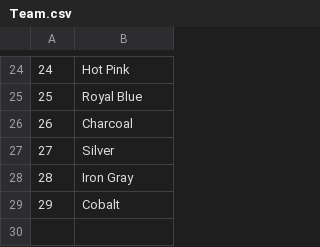
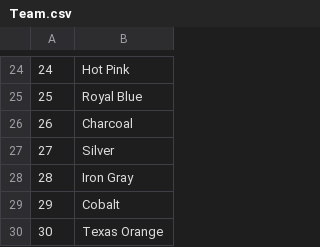
Before and after one commit to b-twice/rvau-api, a CSV file: db/seed/Team.csv, drawn as a sheet; only a part is shown, gaps mark what is left out; the diff names each change by its address in the sheet, - before the commit and + after, or states it on an @@ line.

```diff
--- a/db/seed/Team.csv
+++ b/db/seed/Team.csv
+row 30: 30 | Texas Orange
```
Also changed, not shown: db/seed/Game.csv, db/seed/PlayerLeague.csv, 2 other files.
